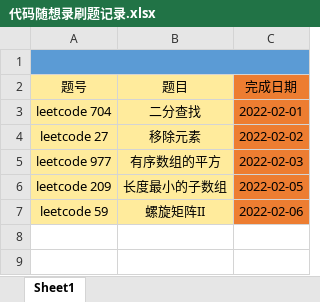
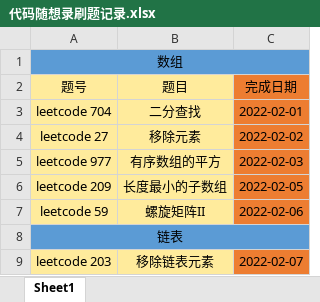
Before and after one commit to hs-zhangsan/leetcode, an Excel workbook: 代码随想录刷题/代码随想录刷题记录.xlsx, sheet Sheet1, drawn as a sheet; values as stored, in another font and other column widths than the file's, no borders; the diff names each change by its address in the sheet, - before the commit and + after, or states it on an @@ line.

Commit message:
203.移除链表元素

```diff
--- a/代码随想录刷题/代码随想录刷题记录.xlsx (sheet Sheet1)
+++ b/代码随想录刷题/代码随想录刷题记录.xlsx (sheet Sheet1)
-A1 (题号): (empty)
+A1 (题号): 数组
+row 8: 链表
+row 9: leetcode 203 | 移除链表元素 | 2022-02-07
```
Also changed, not shown: 1 other file.
